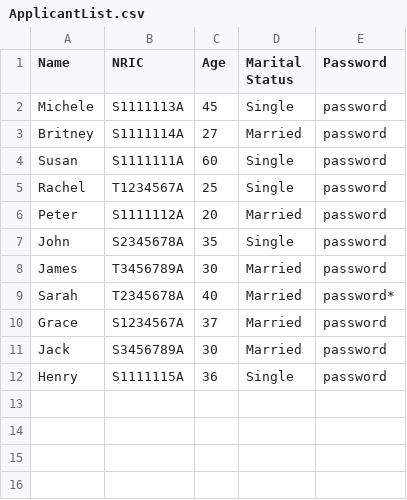
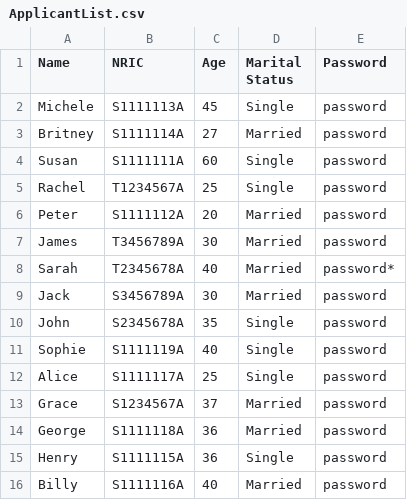
Before and after one commit to Shadowblazer93/SC2002-BTO-Project, a CSV file: src/database/ApplicantList.csv, drawn as a sheet.

```diff
--- a/src/database/ApplicantList.csv
+++ b/src/database/ApplicantList.csv
@@ -6,7 +6,11 @@ Name,NRIC,Age,Marital Status,Password
 "Peter","S1111112A",20,"Married","password"
-"John","S2345678A",35,"Single","password"
 "James","T3456789A",30,"Married","password"
 "Sarah","T2345678A",40,"Married","password*"
+"Jack","S3456789A",30,"Married","password"
+"John","S2345678A",35,"Single","password"
+"Sophie","S1111119A",40,"Single","password"
+"Alice","S1111117A",25,"Single","password"
 "Grace","S1234567A",37,"Married","password"
-"Jack","S3456789A",30,"Married","password"
+"George","S1111118A",36,"Married","password"
 "Henry","S1111115A",36,"Single","password"
+"Billy","S1111116A",40,"Married","password"
```
Also changed, not shown: src/database/ApplicationList.csv, src/database/ProjectList.csv.
